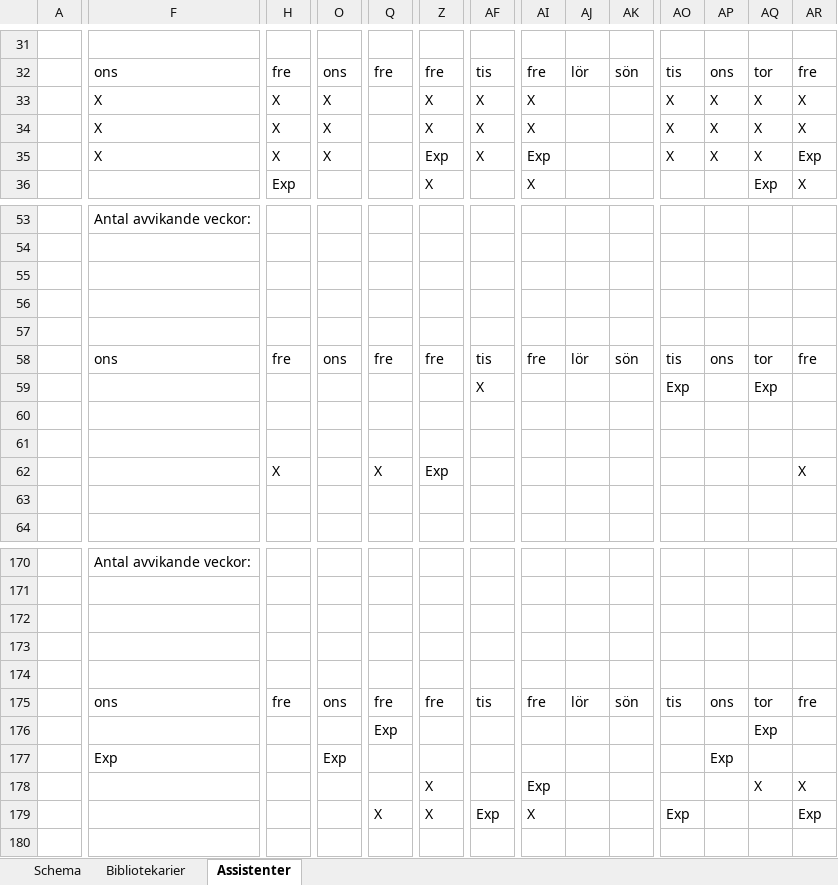
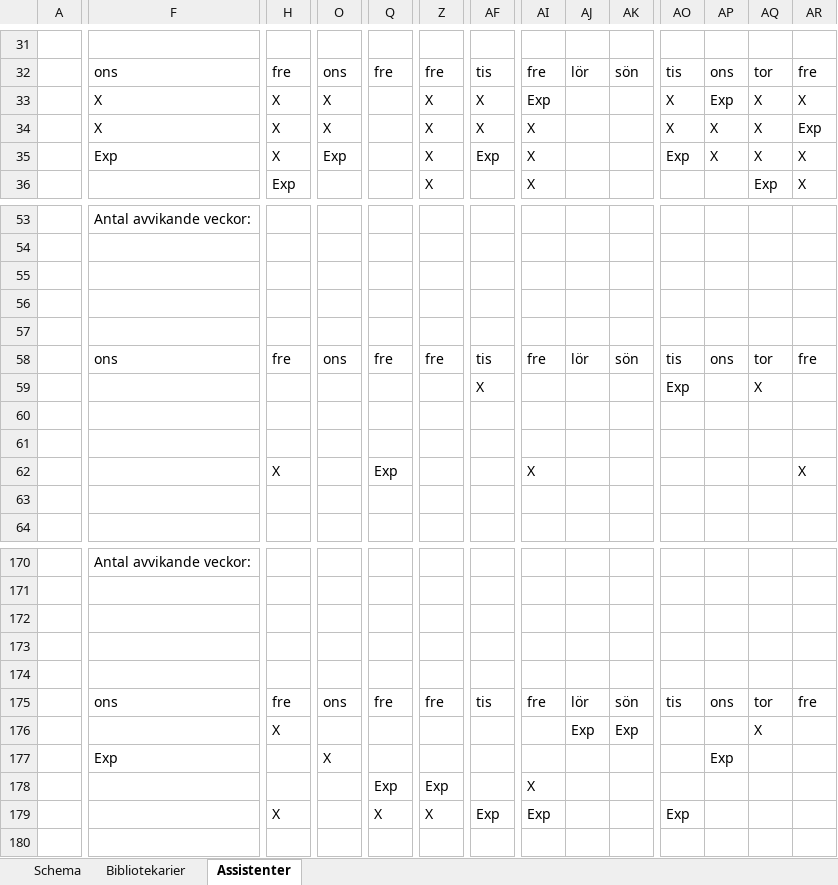
Before and after one commit to Optoteket/main, an Excel workbook: AMPLmodel/Visualisation/Arbetstider_visualize.xlsm, sheet Assistenter, drawn as a sheet; only a part is shown, gaps mark what is left out; values as stored, in another font and other column widths than the file's, no cell formats; conditional formats not drawn; removed rows and columns are numbered as before the commit, all else as after; rows hold the shown columns only; the diff covers the shown part only; the diff names each change by its address in the sheet, - before the commit and + after, or states it on an @@ line.

```diff
--- a/AMPLmodel/Visualisation/Arbetstider_visualize.xlsm (sheet Assistenter)
+++ b/AMPLmodel/Visualisation/Arbetstider_visualize.xlsm (sheet Assistenter)
-AI33: X
+AI33: Exp
-AP33: X
+AP33: Exp
-AR34: X
+AR34: Exp
-F35: X
+F35: Exp
-O35: X
+O35: Exp
-Z35: Exp
+Z35: X
-AF35: X
+AF35: Exp
-AI35: Exp
+AI35: X
-AO35: X
+AO35: Exp
-AR35: Exp
+AR35: X
@@ row 55 moved to row 81: Helg vecka: @@
@@ row 120 moved to row 55: Helg vecka: @@
-row 59:  |  |  |  |  |  | X |  |  |  | Exp |  | Exp
+row 59:  |  |  |  |  |  | X |  |  |  | Exp |  | X
@@ row 62 moved to row 218: 16:00-20:00 @@
@@ row 218 moved to row 62: 16:00-20:00 @@
@@ row 172 moved to row 107: Helg vecka: @@
@@ row 107 moved to row 172: Helg vecka: @@
-H176: (empty)
+H176: X
-Q176: Exp
+Q176: (empty)
-AJ176: (empty)
+AJ176: Exp
-AK176: (empty)
+AK176: Exp
-AQ176: Exp
+AQ176: X
-O177: Exp
+O177: X
-row 178:  |  |  |  |  | X |  | Exp |  |  |  |  | X | X
+row 178:  |  |  |  | Exp | Exp |  | X
-H179: (empty)
+H179: X
-AI179: X
+AI179: Exp
-AR179: Exp
+AR179: (empty)
```
Also changed, not shown: 2 added rows, 2 removed rows, 8 moved rows and 242 edited cells elsewhere in this sheet, sheet Bibliotekarier, sheet Schema, cell formats, 4 other files.
